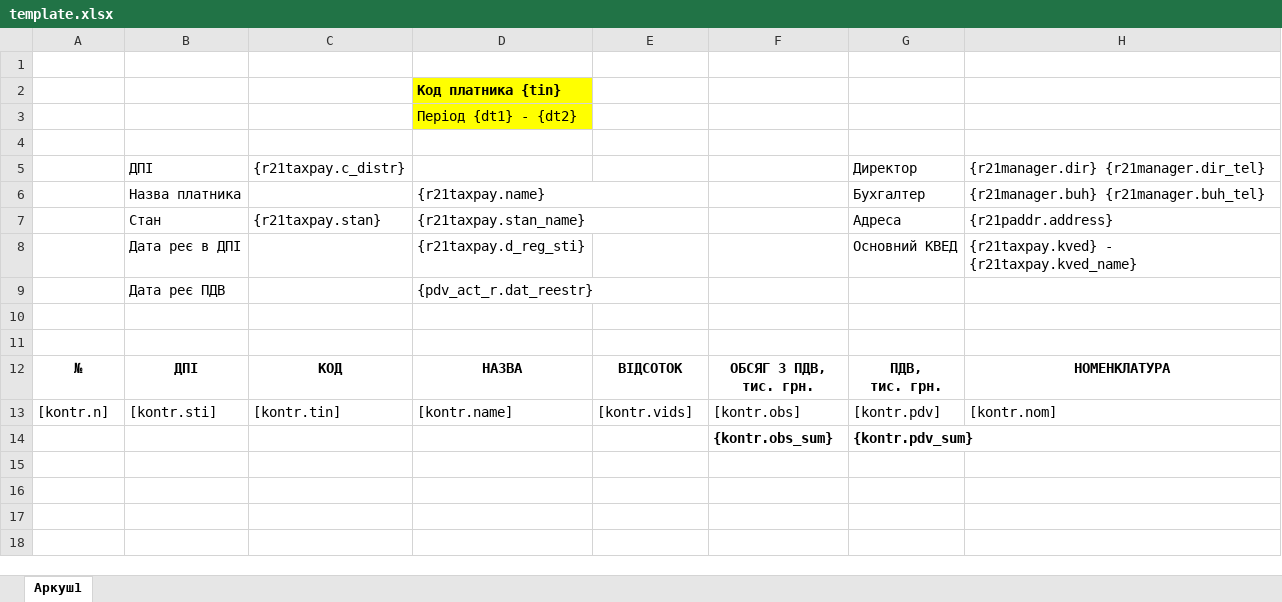
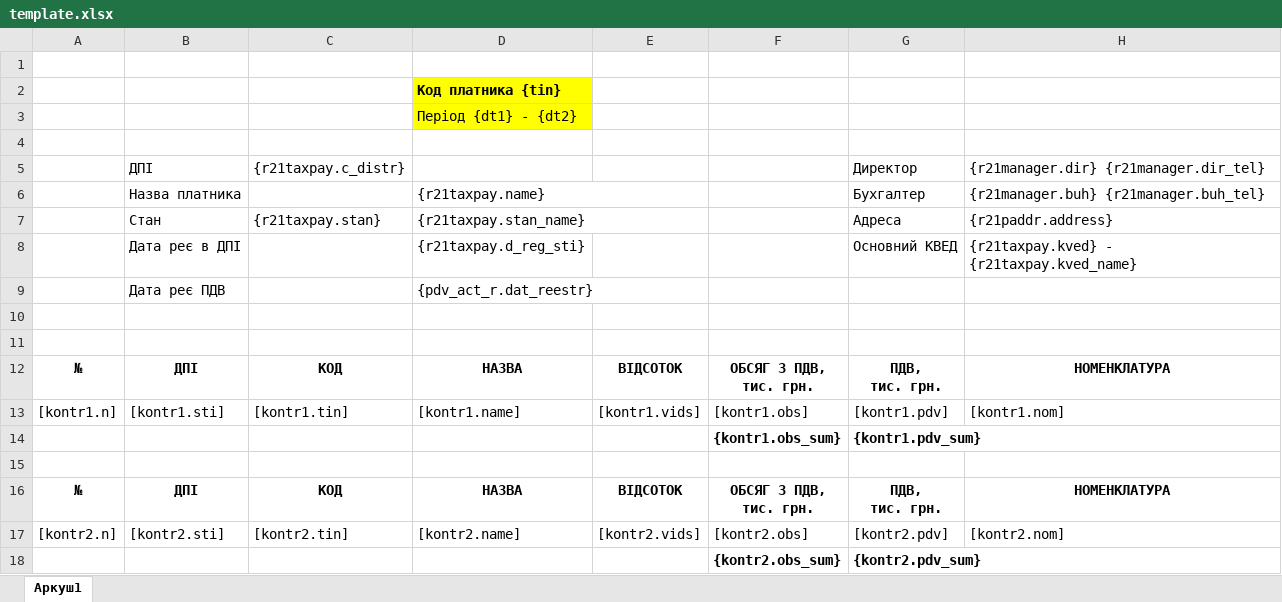
Before and after one commit to tolik8/passport, an Excel workbook: xls/pasport/template.xlsx, sheet Аркуш1, drawn as a sheet; values as stored, in another font and other column widths than the file's, no borders; ↵ is a line break in a cell; the diff names each change by its address in the sheet, - before the commit and + after, or states it on an @@ line.

```diff
--- a/xls/pasport/template.xlsx (sheet Аркуш1)
+++ b/xls/pasport/template.xlsx (sheet Аркуш1)
-A13: [kontr.n]
+A13: [kontr1.n]
-B13: [kontr.sti]
+B13: [kontr1.sti]
-C13: [kontr.tin]
+C13: [kontr1.tin]
-D13: [kontr.name]
+D13: [kontr1.name]
-E13: [kontr.vids]
+E13: [kontr1.vids]
-F13: [kontr.obs]
+F13: [kontr1.obs]
-G13: [kontr.pdv]
+G13: [kontr1.pdv]
-H13: [kontr.nom]
+H13: [kontr1.nom]
-F14: {kontr.obs_sum}
+F14: {kontr1.obs_sum}
-G14: {kontr.pdv_sum}
+G14: {kontr1.pdv_sum}
+row 15: (empty)
+row 16: № | ДПІ | КОД | НАЗВА | ВІДСОТОК | ОБСЯГ З ПДВ, ↵ тис. грн. | ПДВ, ↵ тис. грн. | НОМЕНКЛАТУРА
+row 17: [kontr2.n] | [kontr2.sti] | [kontr2.tin] | [kontr2.name] | [kontr2.vids] | [kontr2.obs] | [kontr2.pdv] | [kontr2.nom]
+row 18:  |  |  |  |  | {kontr2.obs_sum} | {kontr2.pdv_sum}
```
Also changed, not shown: 17 other files.
